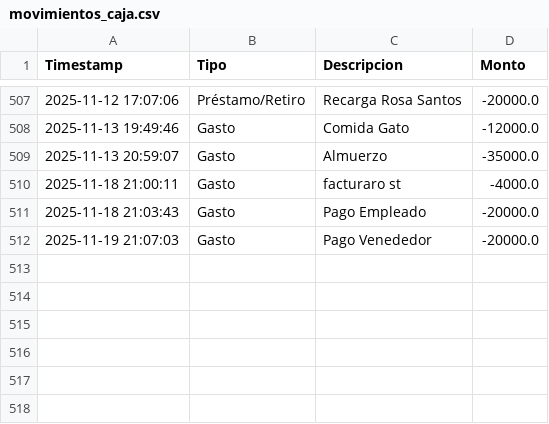
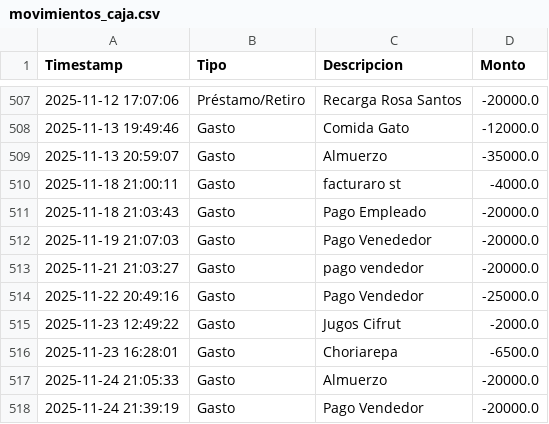
Before and after one commit to armandLizarazo/pedido, a CSV file: movimientos_caja.csv, drawn as a sheet; only a part is shown, gaps mark what is left out; the diff names each change by its address in the sheet, - before the commit and + after, or states it on an @@ line.

```diff
--- a/movimientos_caja.csv
+++ b/movimientos_caja.csv
+row 513: 2025-11-21 21:03:27 | Gasto | pago vendedor | -20000.0
+row 514: 2025-11-22 20:49:16 | Gasto | Pago Vendedor | -25000.0
+row 515: 2025-11-23 12:49:22 | Gasto | Jugos Cifrut | -2000.0
+row 516: 2025-11-23 16:28:01 | Gasto | Choriarepa | -6500.0
+row 517: 2025-11-24 21:05:33 | Gasto | Almuerzo | -20000.0
+row 518: 2025-11-24 21:39:19 | Gasto | Pago Vendedor | -20000.0
```
Also changed, not shown: caja_registros.csv, conteo_caja_historial.csv, 11 other files.
